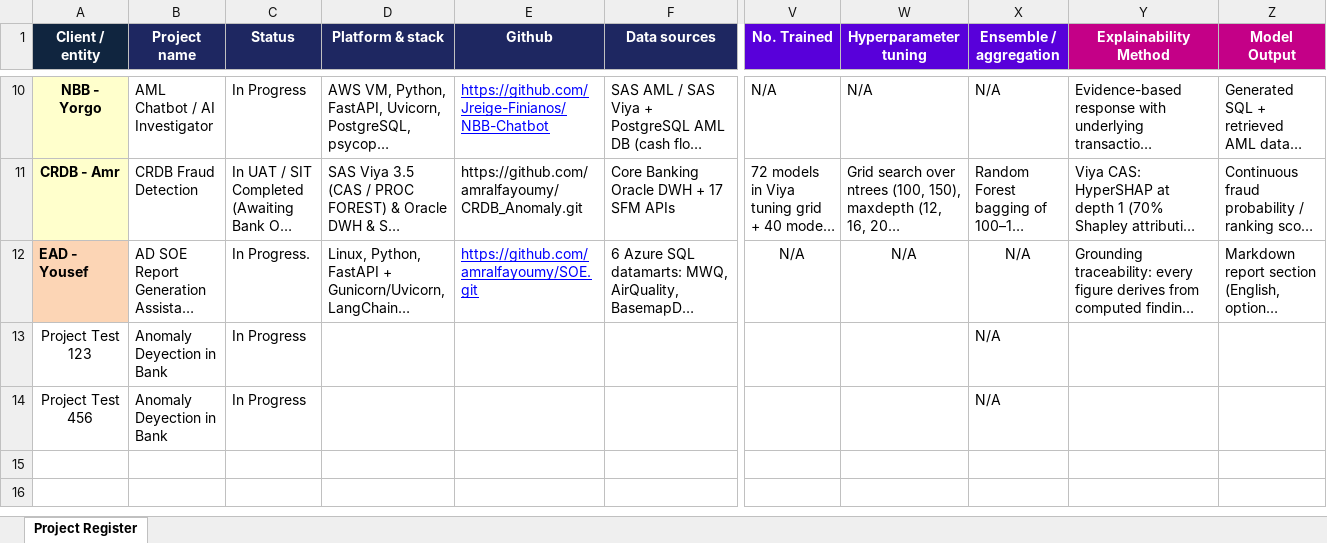
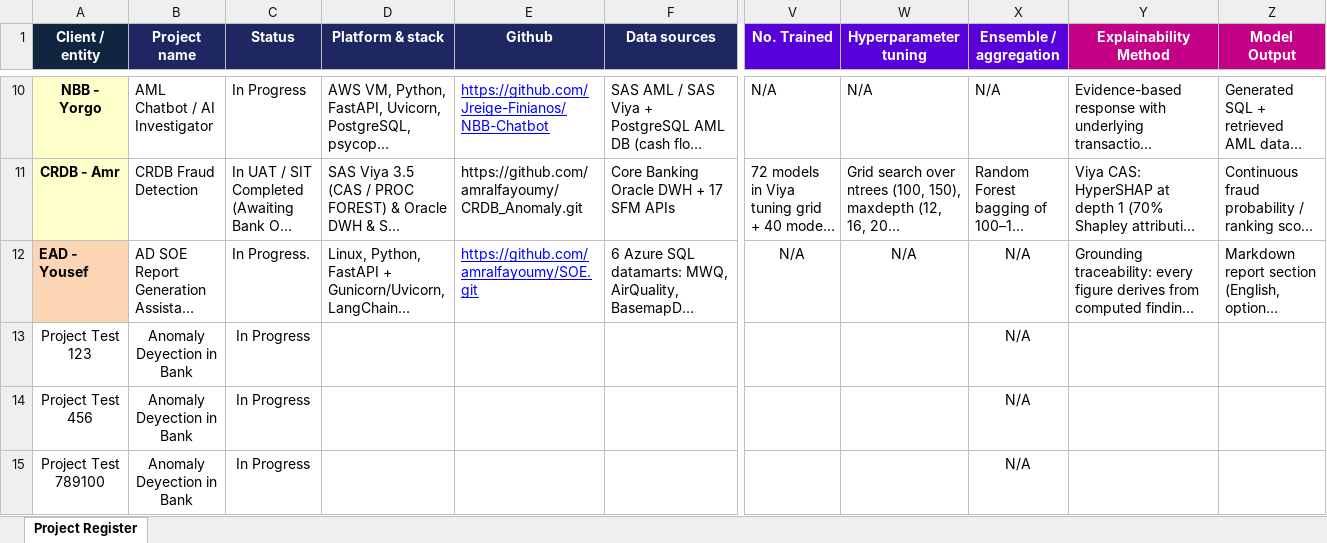
Before and after one commit to MSABER-ABG/onedrive-sync, an Excel workbook: data/report.xlsx, sheet Project Register, drawn as a sheet; only a part is shown, gaps mark what is left out; long unchanged cells end in …; values as stored, in another font and other column widths than the file's, no borders; charts and pictures not drawn; rows hold the shown columns only; the diff names each change by its address in the sheet, - before the commit and + after, or states it on an @@ line.

```diff
--- a/data/report.xlsx (sheet Project Register)
+++ b/data/report.xlsx (sheet Project Register)
-B13:C14 alignment: left
+B13:C14 alignment: center
-X13:X14 alignment: left
+X13:X14 alignment: center
+row 15: Project Test 789100 | Anomaly Deyection in Bank | In Progress |  |  |  |  |  | N/A
```
Also changed, not shown: 1 other file.
